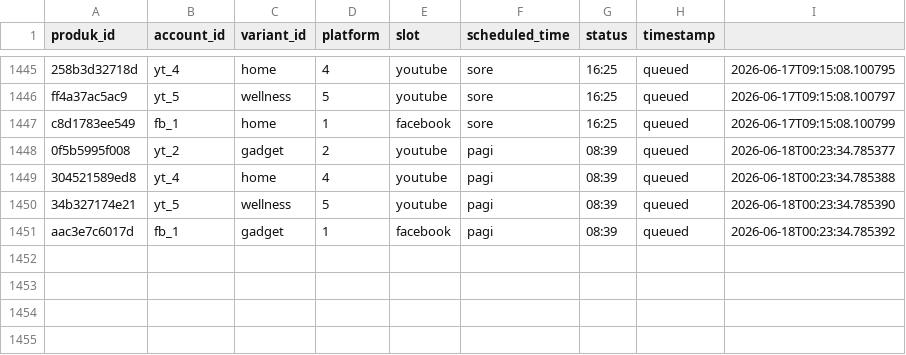
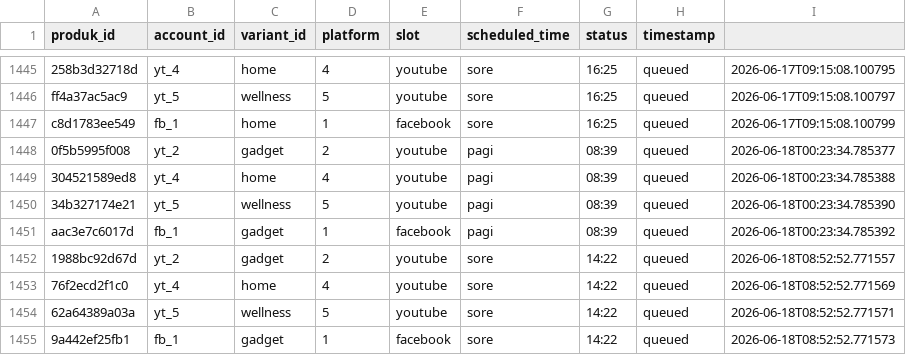
Before and after one commit to Woiiiiiiiii/naon-nya, a CSV file: engine/state/video_state.csv, drawn as a sheet; only a part is shown, gaps mark what is left out.

```diff
--- a/engine/state/video_state.csv
+++ b/engine/state/video_state.csv
@@ -1451 +1451,5 @@ c8d1783ee549,fb_1,home,1,facebook,sore,16:25,queued,2026-06-17T09:15:08.100799
 aac3e7c6017d,fb_1,gadget,1,facebook,pagi,08:39,queued,2026-06-18T00:23:34.785392
+1988bc92d67d,yt_2,gadget,2,youtube,sore,14:22,queued,2026-06-18T08:52:52.771557
+76f2ecd2f1c0,yt_4,home,4,youtube,sore,14:22,queued,2026-06-18T08:52:52.771569
+62a64389a03a,yt_5,wellness,5,youtube,sore,14:22,queued,2026-06-18T08:52:52.771571
+9a442ef25fb1,fb_1,gadget,1,facebook,sore,14:22,queued,2026-06-18T08:52:52.771573
```
Also changed, not shown: engine/data/produk.csv, 49 other files.
